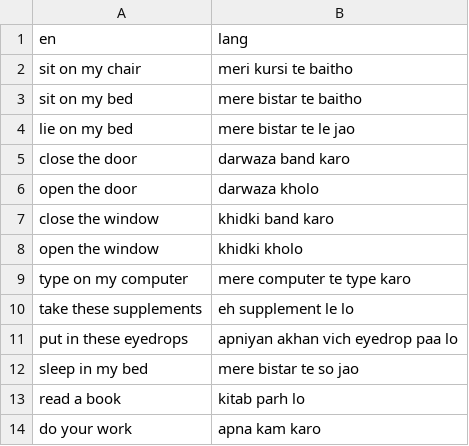
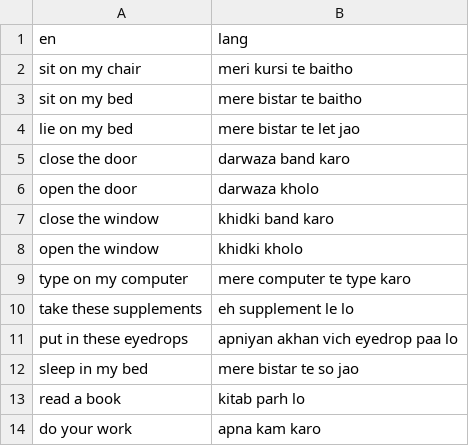
Before and after one commit to sachinchopra35/Quizlet-App, a CSV file: punjabi_vocab/In My Room - Imperatives.csv, drawn as a sheet.

```diff
--- a/punjabi_vocab/In My Room - Imperatives.csv
+++ b/punjabi_vocab/In My Room - Imperatives.csv
@@ -3,3 +3,3 @@ sit on my chair,meri kursi te baitho
 sit on my bed,mere bistar te baitho
-lie on my bed,mere bistar te le jao
+lie on my bed,mere bistar te let jao
 close the door,darwaza band karo
```
Also changed, not shown: punjabi_vocab/Completed Actions - Gya.csv, punjabi_vocab/In My Room - Present.csv, 17 other files.
